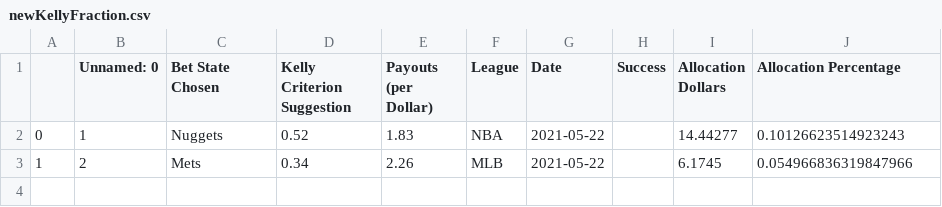
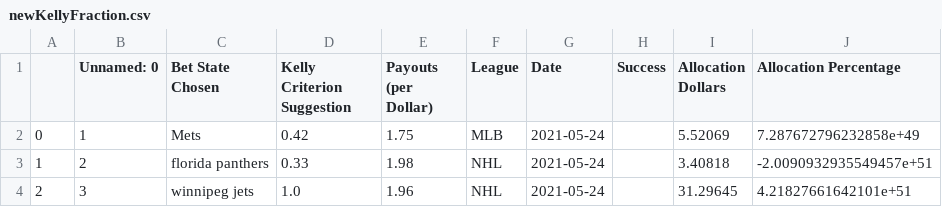
Before and after one commit to axz2000/sportsbook, a CSV file: masterScript/newKellyFraction.csv, drawn as a sheet.

```diff
--- a/masterScript/newKellyFraction.csv
+++ b/masterScript/newKellyFraction.csv
@@ -1,3 +1,4 @@
 ,Unnamed: 0,Bet State Chosen,Kelly Criterion Suggestion,Payouts (per Dollar),League,Date,Success,Allocation Dollars,Allocation Percentage
-0,1,Nuggets,0.52,1.83,NBA,2021-05-22,,14.44277,0.10126623514923243
-1,2,Mets,0.34,2.26,MLB,2021-05-22,,6.1745,0.054966836319847966
+0,1,Mets,0.42,1.75,MLB,2021-05-24,,5.52069,7.287672796232858e+49
+1,2,florida panthers,0.33,1.98,NHL,2021-05-24,,3.40818,-2.0090932935549457e+51
+2,3,winnipeg jets,1.0,1.96,NHL,2021-05-24,,31.29645,4.21827661642101e+51
```
Also changed, not shown: masterScript/masterDaily.csv, masterScript/masterDailyRecap.csv, 4 other files.
